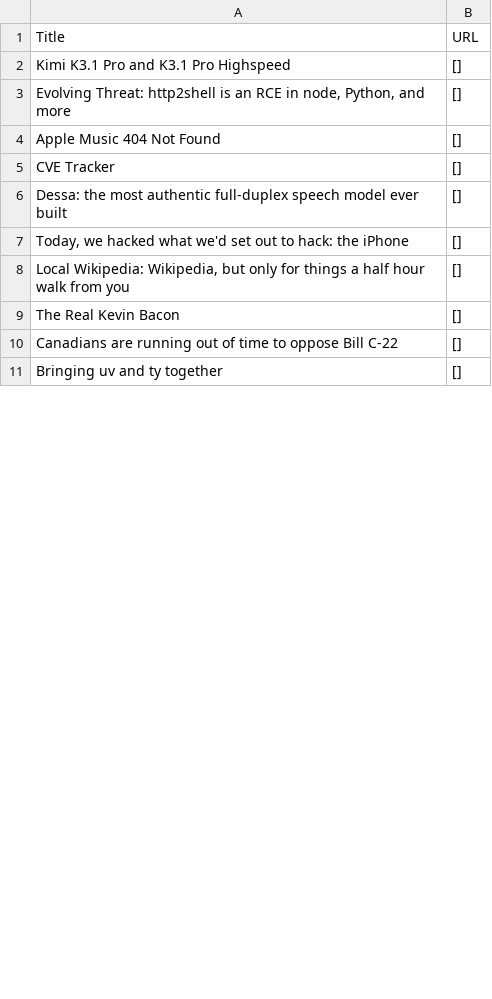
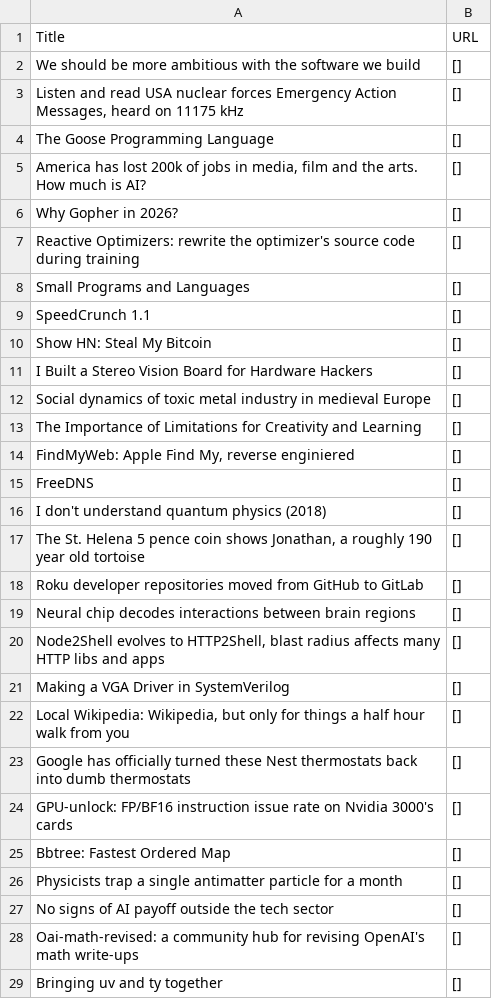
Before and after one commit to shawanhettiarachchi/hacker-news-scraper, a CSV file: news.csv, drawn as a sheet; only a part is shown; the diff covers the shown part only.

```diff
--- a/news.csv
+++ b/news.csv
@@ -1,11 +1,29 @@
 Title,URL
-Kimi K3.1 Pro and K3.1 Pro Highspeed,[]
-"Evolving Threat: http2shell is an RCE in node, Python, and more",[]
-Apple Music 404 Not Found,[]
-CVE Tracker,[]
-Dessa: the most authentic full-duplex speech model ever built,[]
-"Today, we hacked what we'd set out to hack: the iPhone",[]
+We should be more ambitious with the software we build,[]
+"Listen and read USA nuclear forces Emergency Action Messages, heard on 11175 kHz",[]
+The Goose Programming Language,[]
+"America has lost 200k of jobs in media, film and the arts. How much is AI?",[]
+Why Gopher in 2026?,[]
+Reactive Optimizers: rewrite the optimizer's source code during training,[]
+Small Programs and Languages,[]
+SpeedCrunch 1.1,[]
+Show HN: Steal My Bitcoin,[]
+I Built a Stereo Vision Board for Hardware Hackers,[]
+Social dynamics of toxic metal industry in medieval Europe,[]
+The Importance of Limitations for Creativity and Learning,[]
+"FindMyWeb: Apple Find My, reverse enginiered",[]
+FreeDNS,[]
+I don't understand quantum physics (2018),[]
+"The St. Helena 5 pence coin shows Jonathan, a roughly 190 year old tortoise",[]
+Roku developer repositories moved from GitHub to GitLab,[]
+Neural chip decodes interactions between brain regions,[]
+"Node2Shell evolves to HTTP2Shell, blast radius affects many HTTP libs and apps",[]
+Making a VGA Driver in SystemVerilog,[]
 "Local Wikipedia: Wikipedia, but only for things a half hour walk from you",[]
-The Real Kevin Bacon,[]
-Canadians are running out of time to oppose Bill C-22,[]
+Google has officially turned these Nest thermostats back into dumb thermostats,[]
+GPU-unlock: FP/BF16 instruction issue rate on Nvidia 3000's cards,[]
+Bbtree: Fastest Ordered Map,[]
+Physicists trap a single antimatter particle for a month,[]
+No signs of AI payoff outside the tech sector,[]
+Oai-math-revised: a community hub for revising OpenAI's math write-ups,[]
 Bringing uv and ty together,[]
```
Also changed, not shown: 18 removed rows and 2 edited cells elsewhere in this file.
